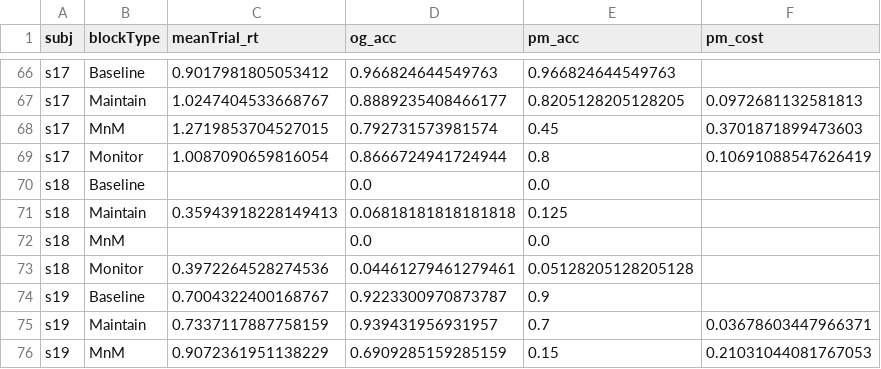
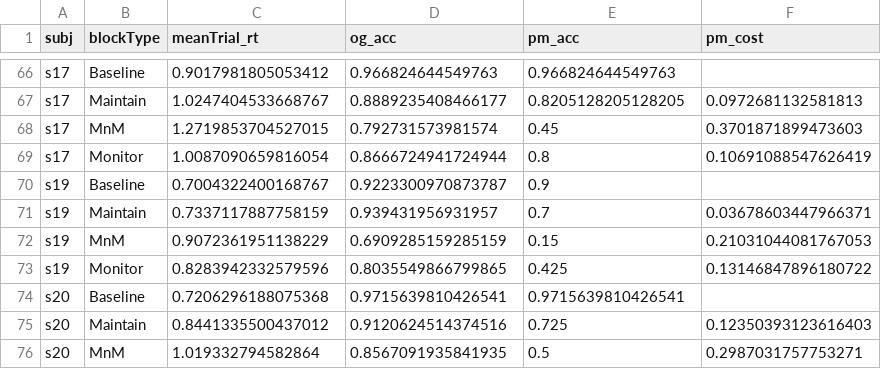
Before and after one commit to LewisPeacockLab/monitain, a CSV file: analysis/output/csvs/ALL.csv, drawn as a sheet; only a part is shown, gaps mark what is left out; the shorter side is filled out with more unchanged rows; the diff names each change by its address in the sheet, - before the commit and + after, or states it on an @@ line.

```diff
--- a/analysis/output/csvs/ALL.csv
+++ b/analysis/output/csvs/ALL.csv
-row 70: s18 | Baseline |  | 0.0 | 0.0
-row 71: s18 | Maintain | 0.35943918228149413 | 0.06818181818181818 | 0.125
-row 72: s18 | MnM |  | 0.0 | 0.0
-row 73: s18 | Monitor | 0.3972264528274536 | 0.04461279461279461 | 0.05128205128205128
```
Also changed, not shown: analysis/output/csvs/PM_COST.csv, 18 other files.
